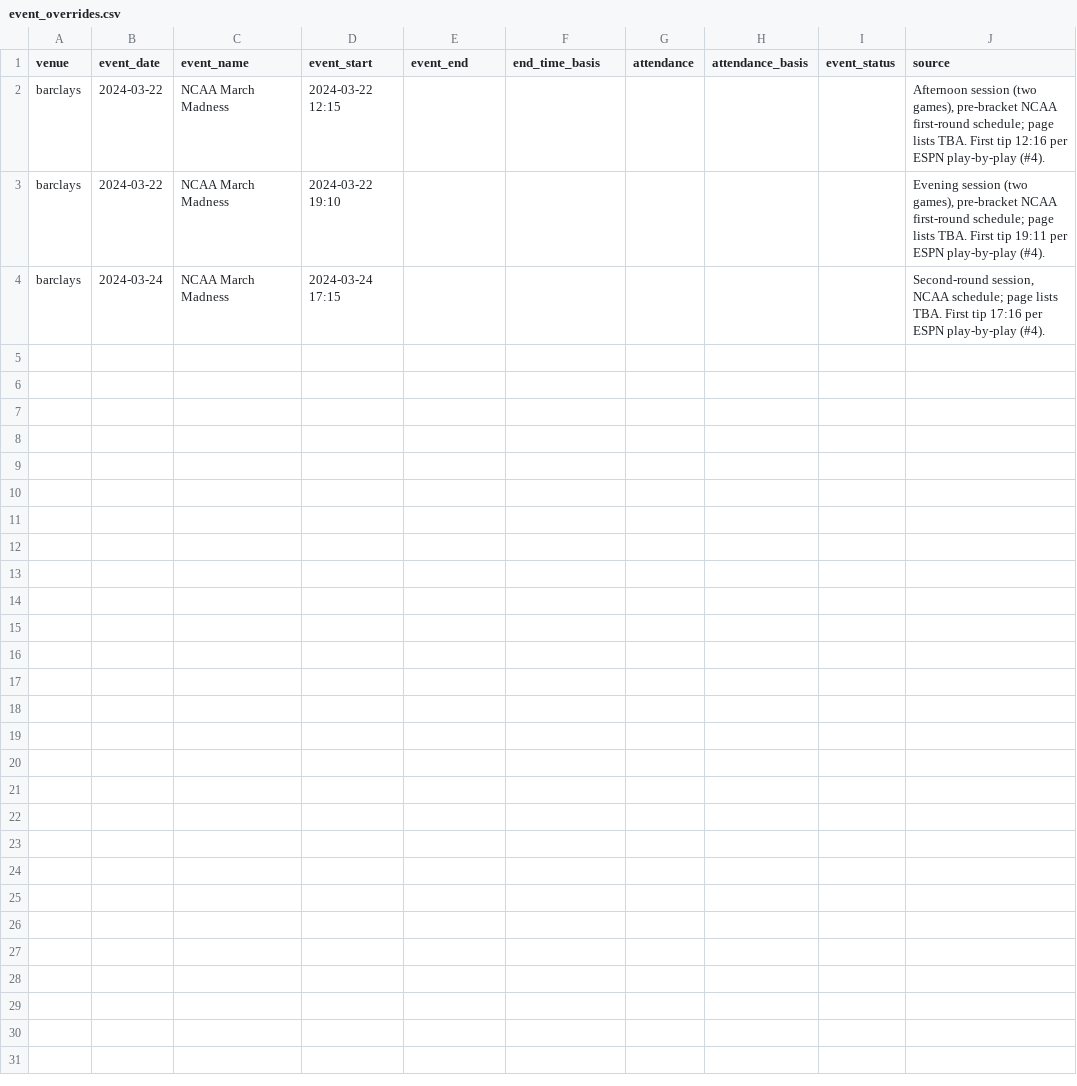
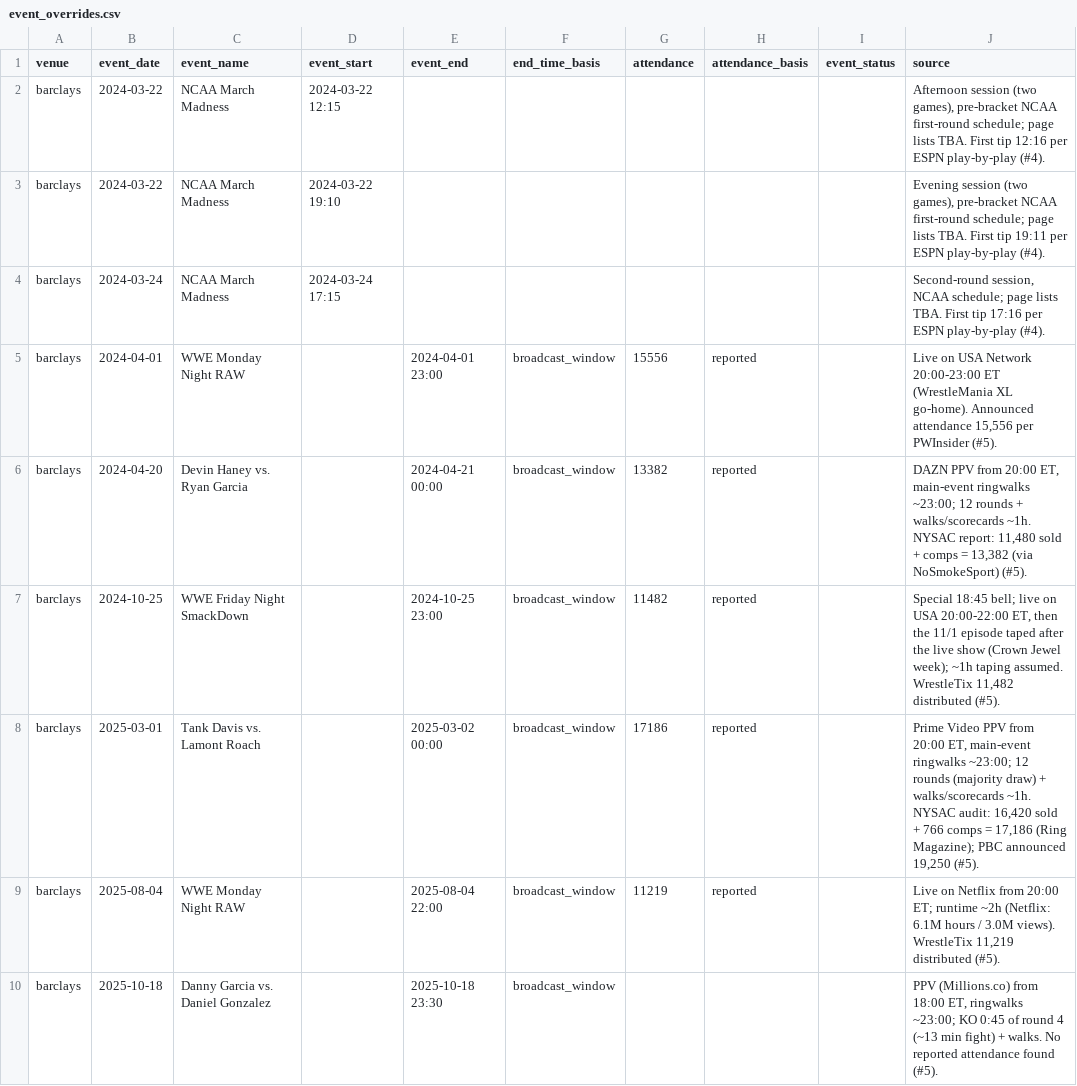
Before and after one commit to RostyslavKharevych/ml-surge-forecasting, a CSV file: src/event_overrides.csv, drawn as a sheet.

Commit message:
feat(events): broadcast-window ends, reported attendance and published runtimes for non-basketball events (#5)

```diff
--- a/src/event_overrides.csv
+++ b/src/event_overrides.csv
@@ -4 +4,7 @@ barclays,2024-03-22,NCAA March Madness,2024-03-22 19:10,,,,,,"Evening session (t
 barclays,2024-03-24,NCAA March Madness,2024-03-24 17:15,,,,,,"Second-round session, NCAA schedule; page lists TBA. First tip 17:16 per ESPN play-by-play (#4)."
+barclays,2024-04-01,WWE Monday Night RAW,,2024-04-01 23:00,broadcast_window,15556,reported,,"Live on USA Network 20:00-23:00 ET (WrestleMania XL go-home). Announced attendance 15,556 per PWInsider (#5)."
+barclays,2024-04-20,Devin Haney vs. Ryan Garcia,,2024-04-21 00:00,broadcast_window,13382,reported,,"DAZN PPV from 20:00 ET, main-event ringwalks ~23:00; 12 rounds + walks/scorecards ~1h. NYSAC report: 11,480 sold + comps = 13,382 (via NoSmokeSport) (#5)."
+barclays,2024-10-25,WWE Friday Night SmackDown,,2024-10-25 23:00,broadcast_window,11482,reported,,"Special 18:45 bell; live on USA 20:00-22:00 ET, then the 11/1 episode taped after the live show (Crown Jewel week); ~1h taping assumed. WrestleTix 11,482 distributed (#5)."
+barclays,2025-03-01,Tank Davis vs. Lamont Roach,,2025-03-02 00:00,broadcast_window,17186,reported,,"Prime Video PPV from 20:00 ET, main-event ringwalks ~23:00; 12 rounds (majority draw) + walks/scorecards ~1h. NYSAC audit: 16,420 sold + 766 comps = 17,186 (Ring Magazine); PBC announced 19,250 (#5)."
+barclays,2025-08-04,WWE Monday Night RAW,,2025-08-04 22:00,broadcast_window,11219,reported,,"Live on Netflix from 20:00 ET; runtime ~2h (Netflix: 6.1M hours / 3.0M views). WrestleTix 11,219 distributed (#5)."
+barclays,2025-10-18,Danny Garcia vs. Daniel Gonzalez,,2025-10-18 23:30,broadcast_window,,,,"PPV (Millions.co) from 18:00 ET, ringwalks ~23:00; KO 0:45 of round 4 (~13 min fight) + walks. No reported attendance found (#5)."
```
Also changed, not shown: 4 other files.
